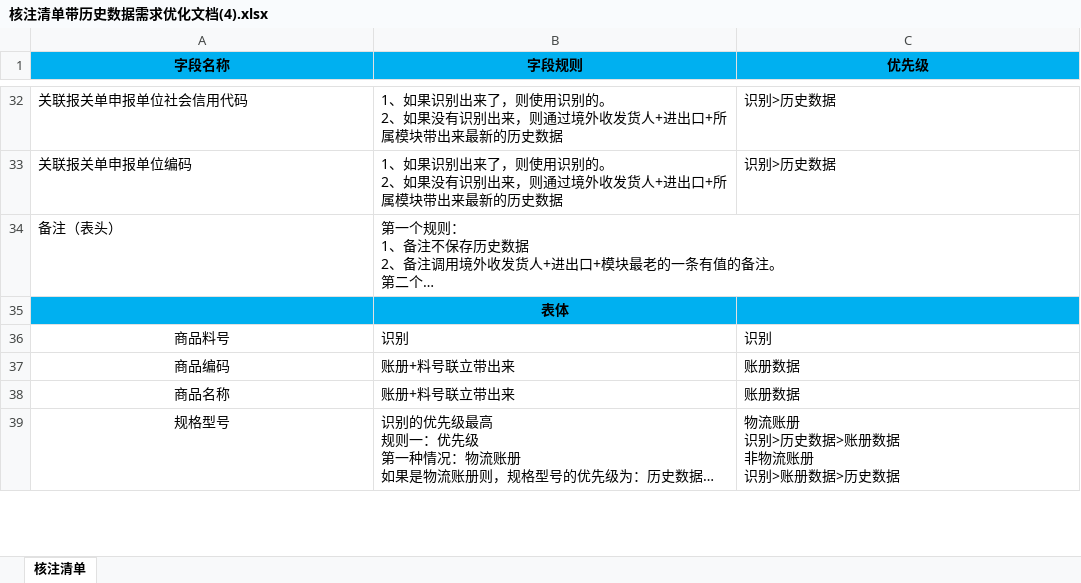
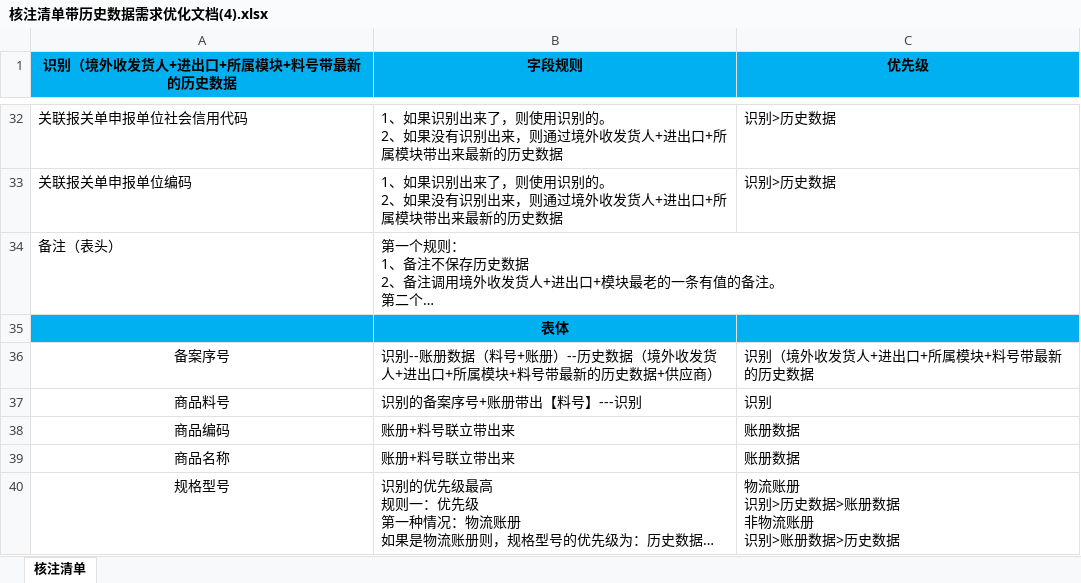
Before and after one commit to sdltch/amisbook, an Excel workbook: amisbook文档/文档/核注清单带历史数据需求优化文档(4).xlsx, sheet 核注清单, drawn as a sheet; only a part is shown, gaps mark what is left out; long unchanged cells end in …; values as stored, in another font and other column widths than the file's, no borders; addresses are those after the commit; the diff names each change by its address in the sheet, - before the commit and + after, or states it on an @@ line.

```diff
--- a/amisbook文档/文档/核注清单带历史数据需求优化文档(4).xlsx (sheet 核注清单)
+++ b/amisbook文档/文档/核注清单带历史数据需求优化文档(4).xlsx (sheet 核注清单)
-A1: 字段名称
+A1: 识别（境外收发货人+进出口+所属模块+料号带最新的历史数据
+row 36: 备案序号 | 识别--账册数据（料号+账册）--历史数据（境外收发货人+进出口+所属模块+料号带最新的历史数据+供应商） | 识别（境外收发货人+进出口+所属模块+料号带最新的历史数据
-B37 (字段规则): 识别
+B37 (字段规则): 识别的备案序号+账册带出【料号】---识别
```
Also changed, not shown: amisbook文档/json字段说明(1).xlsx, amisbook文档/文档/复制规则说明.xlsx, 17 other files.
